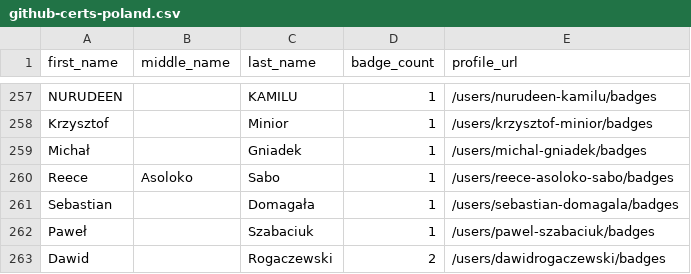
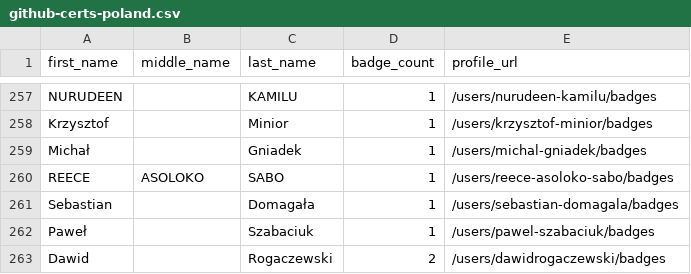
Before and after one commit to andrediasbr/github-certification-ranking, a CSV file: datasource/github-certs-poland.csv, drawn as a sheet; only a part is shown, gaps mark what is left out.

```diff
--- a/datasource/github-certs-poland.csv
+++ b/datasource/github-certs-poland.csv
@@ -259,3 +259,3 @@ Krzysztof,,Minior,1,/users/krzysztof-minior/badges
 Michał,,Gniadek,1,/users/michal-gniadek/badges
-Reece,Asoloko,Sabo,1,/users/reece-asoloko-sabo/badges
+REECE,ASOLOKO,SABO,1,/users/reece-asoloko-sabo/badges
 Sebastian,,Domagała,1,/users/sebastian-domagala/badges
```
Also changed, not shown: datasource/github-certs-brazil.csv, datasource/github-certs-finland.csv, 12 other files.
